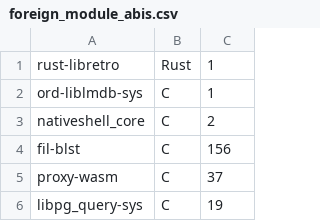
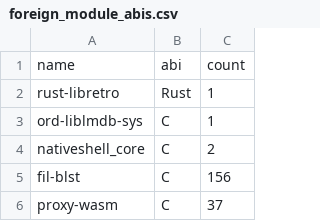
Before and after one commit to icmccorm/mirilli, a CSV file: data/foreign_module_abis.csv, drawn as a sheet; only a part is shown; the shorter side is filled out with more unchanged rows.

Commit message:
Fixed columns.

```diff
--- a/data/foreign_module_abis.csv
+++ b/data/foreign_module_abis.csv
@@ -1 +1,2 @@
+name,abi,count
 rust-libretro,Rust,1
```
Also changed, not shown: data/rust_function_abis.csv, 3 other files.
